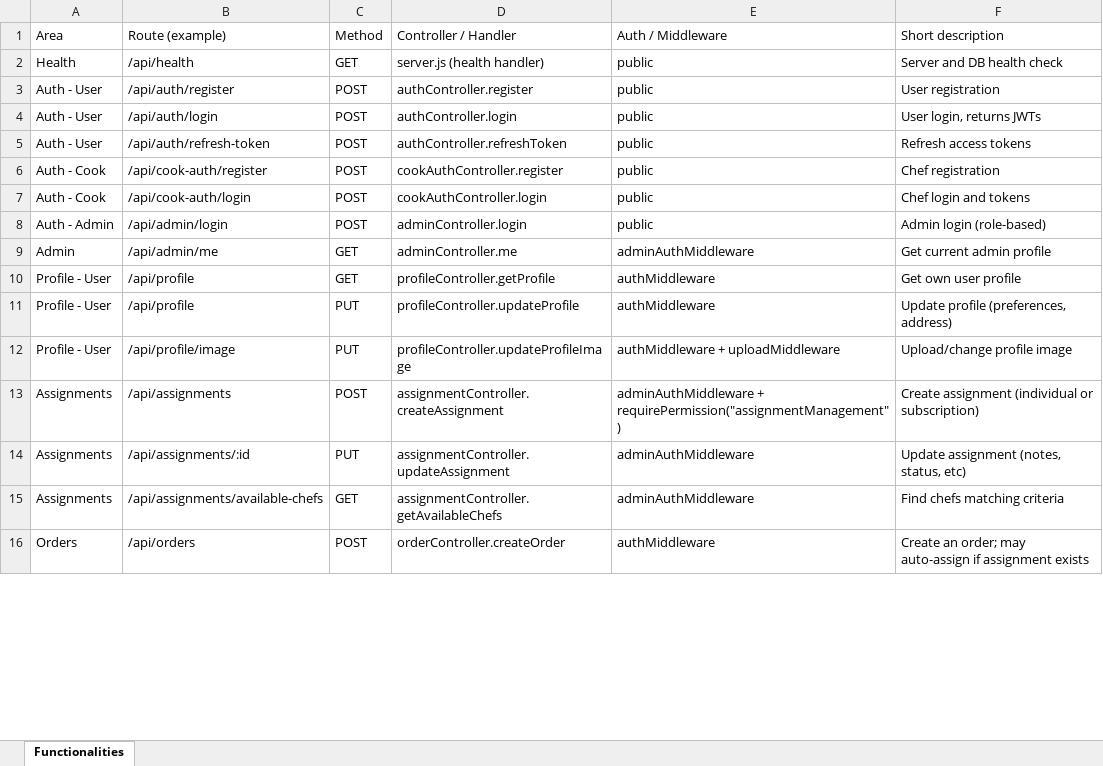
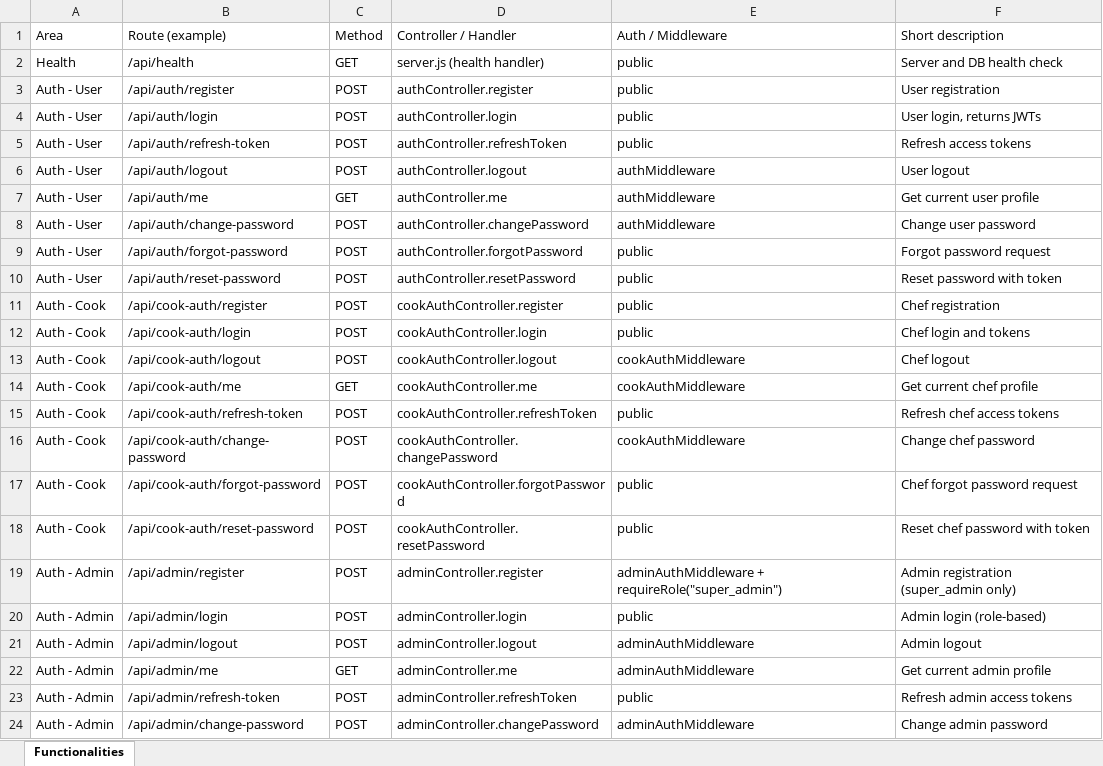
Before and after one commit to SaiKartheekMV/Geusi-Backend, an Excel workbook: backend/docs/backend-functionalities.xlsx, sheet Functionalities, drawn as a sheet; only a part is shown; the shorter side is filled out with more unchanged rows; values as stored, in another font and other column widths than the file's, no borders; addresses are those after the commit; the diff covers the shown part only; the diff names each change by its address in the sheet, - before the commit and + after, or states it on an @@ line.

```diff
--- a/backend/docs/backend-functionalities.xlsx (sheet Functionalities)
+++ b/backend/docs/backend-functionalities.xlsx (sheet Functionalities)
+row 6: Auth - User | /api/auth/logout | POST | authController.logout | authMiddleware | User logout
+row 7: Auth - User | /api/auth/me | GET | authController.me | authMiddleware | Get current user profile
+row 8: Auth - User | /api/auth/change-password | POST | authController.changePassword | authMiddleware | Change user password
+row 9: Auth - User | /api/auth/forgot-password | POST | authController.forgotPassword | public | Forgot password request
+row 10: Auth - User | /api/auth/reset-password | POST | authController.resetPassword | public | Reset password with token
+row 13: Auth - Cook | /api/cook-auth/logout | POST | cookAuthController.logout | cookAuthMiddleware | Chef logout
+row 14: Auth - Cook | /api/cook-auth/me | GET | cookAuthController.me | cookAuthMiddleware | Get current chef profile
+row 15: Auth - Cook | /api/cook-auth/refresh-token | POST | cookAuthController.refreshToken | public | Refresh chef access tokens
+row 16: Auth - Cook | /api/cook-auth/change-password | POST | cookAuthController.changePassword | cookAuthMiddleware | Change chef password
+row 17: Auth - Cook | /api/cook-auth/forgot-password | POST | cookAuthController.forgotPassword | public | Chef forgot password request
+row 18: Auth - Cook | /api/cook-auth/reset-password | POST | cookAuthController.resetPassword | public | Reset chef password with token
+row 19: Auth - Admin | /api/admin/register | POST | adminController.register | adminAuthMiddleware + requireRole("super_admin") | Admin registration (super_admin only)
+row 21: Auth - Admin | /api/admin/logout | POST | adminController.logout | adminAuthMiddleware | Admin logout
-A22 (Area): Admin
+A22 (Area): Auth - Admin
+row 23: Auth - Admin | /api/admin/refresh-token | POST | adminController.refreshToken | public | Refresh admin access tokens
+row 24: Auth - Admin | /api/admin/change-password | POST | adminController.changePassword | adminAuthMiddleware | Change admin password
```
Also changed, not shown: 69 added rows, 3 removed rows and 20 edited cells elsewhere in this sheet, 46 other files.
